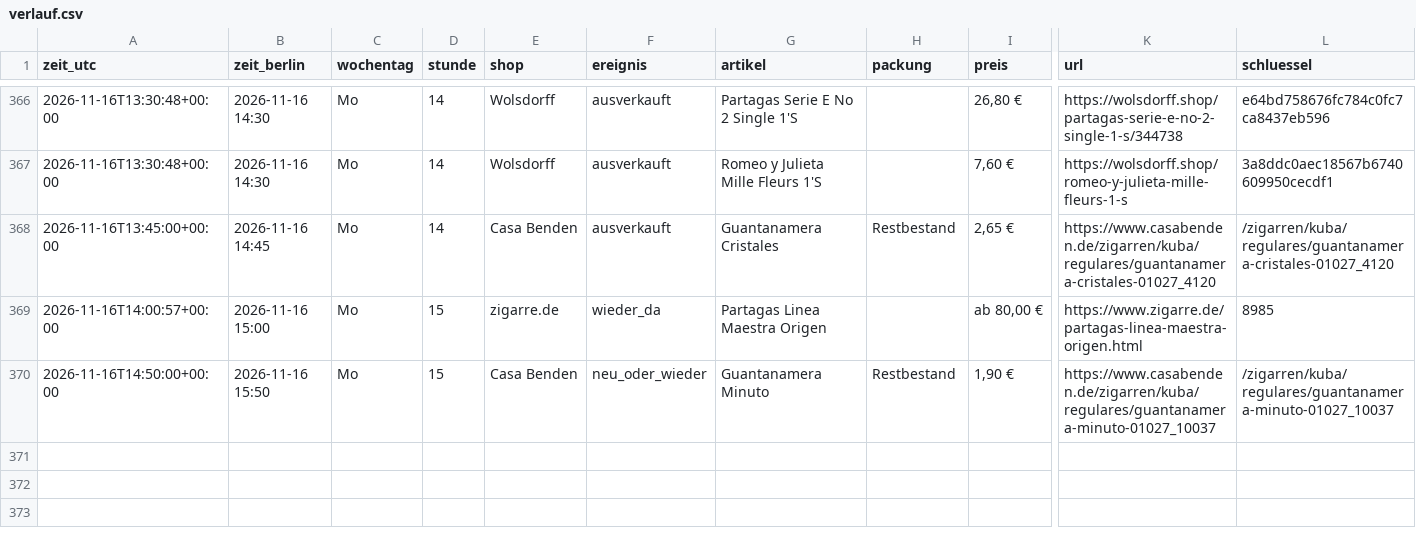
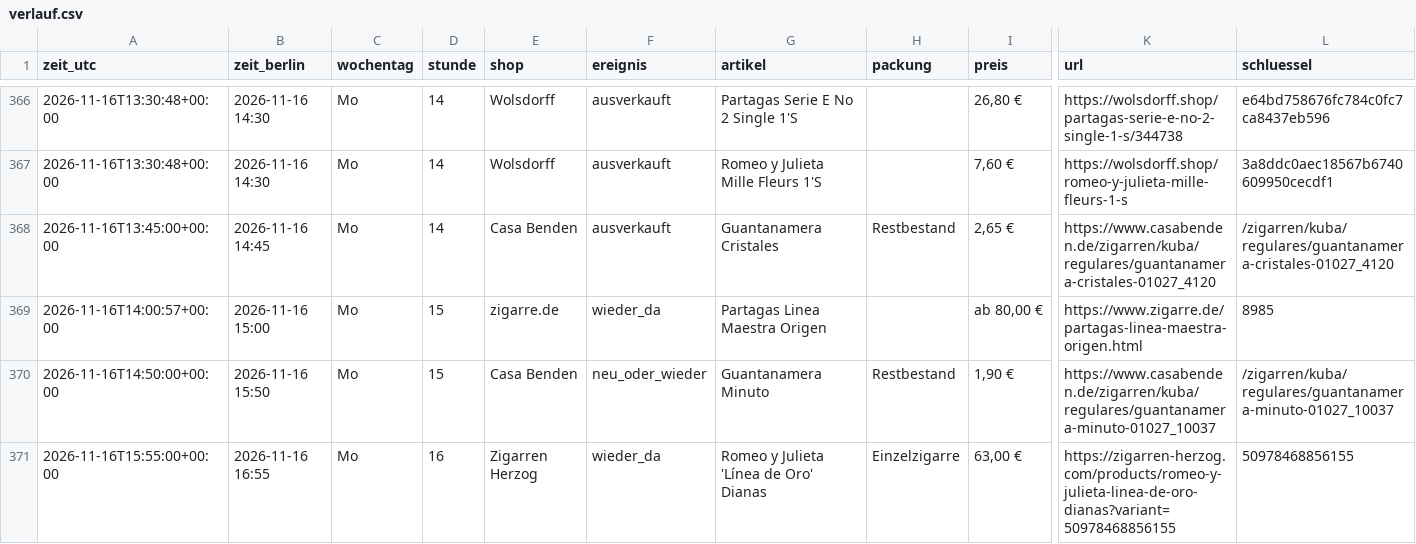
Before and after one commit to linusmw/habanos-waechter, a CSV file: verlauf.csv, drawn as a sheet; only a part is shown, gaps mark what is left out; rows hold the shown columns only; the diff names each change by its address in the sheet, - before the commit and + after, or states it on an @@ line.

```diff
--- a/verlauf.csv
+++ b/verlauf.csv
+row 371: 2026-11-16T15:55:00+00:00 | 2026-11-16 16:55 | Mo | 16 | Zigarren Herzog | wieder_da | Romeo y Julieta 'Línea de Oro' Dianas | Einzelzigarre | 63,00 € | https://zigarren-herzog.com/products/romeo-y-julieta-linea-de-oro-dianas?variant=50978468856155 | 50978468856155
```
Also changed, not shown: 2 other files.
